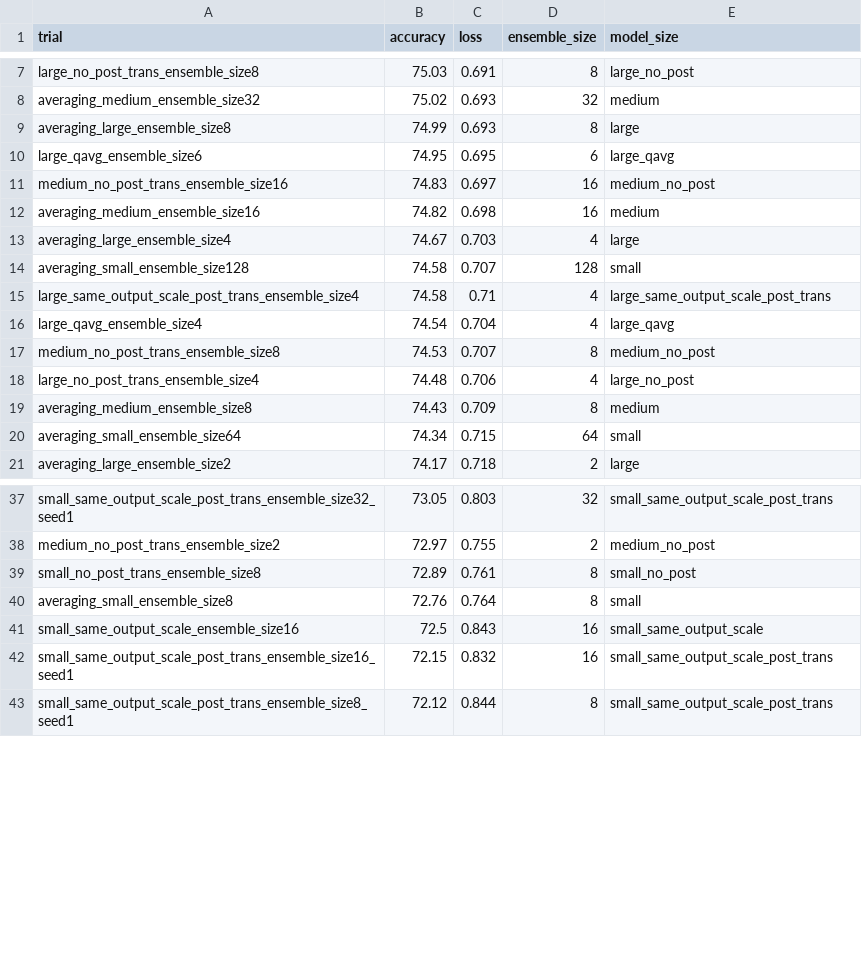
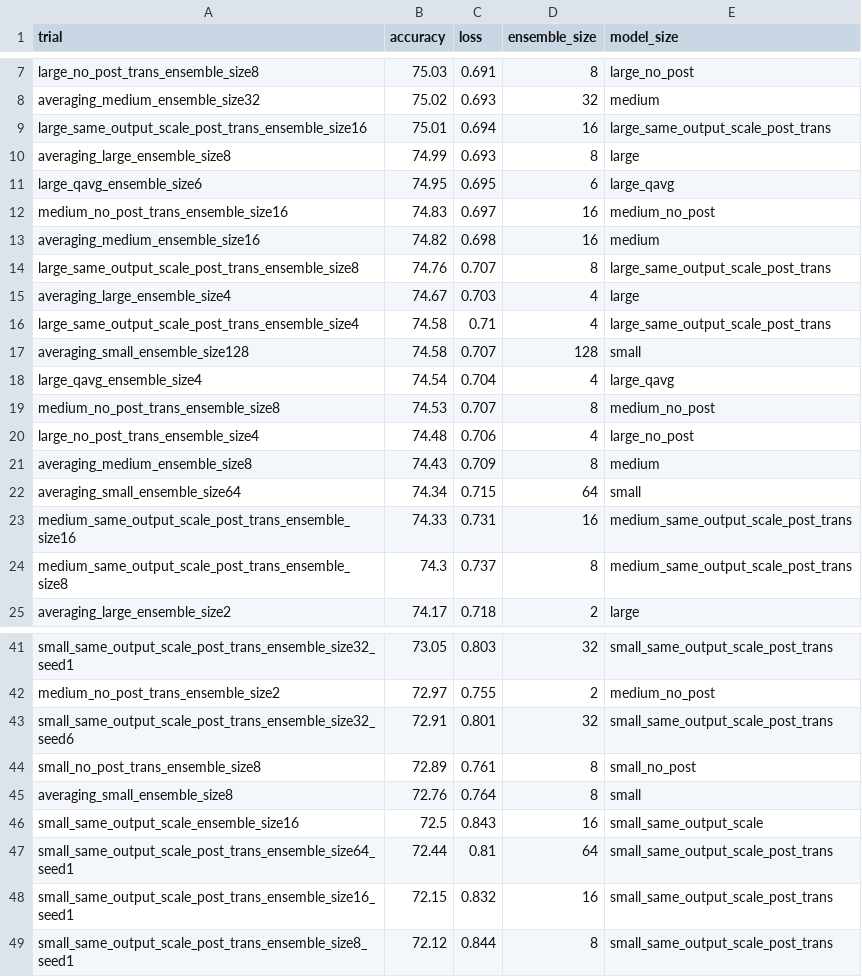
Before and after one commit to oliviaweng/logicnets, a CSV file: examples/jet_substructure/averaging/results.csv, drawn as a sheet; only a part is shown, gaps mark what is left out; the diff covers the shown part only.

Commit message:
more small independent bagging results

```diff
--- a/examples/jet_substructure/averaging/results.csv
+++ b/examples/jet_substructure/averaging/results.csv
@@ -8,2 +8,3 @@ large_no_post_trans_ensemble_size8,75.03,0.691,8,large_no_post
 averaging_medium_ensemble_size32,75.02,0.693,32,medium
+large_same_output_scale_post_trans_ensemble_size16,75.01,0.694,16,large_same_output_scale_post_trans
 averaging_large_ensemble_size8,74.99,0.693,8,large
@@ -12,5 +13,6 @@ medium_no_post_trans_ensemble_size16,74.83,0.697,16,medium_no_post
 averaging_medium_ensemble_size16,74.82,0.698,16,medium
+large_same_output_scale_post_trans_ensemble_size8,74.76,0.707,8,large_same_output_scale_post_trans
 averaging_large_ensemble_size4,74.67,0.703,4,large
+large_same_output_scale_post_trans_ensemble_size4,74.58,0.71,4,large_same_output_scale_post_trans
 averaging_small_ensemble_size128,74.58,0.707,128,small
-large_same_output_scale_post_trans_ensemble_size4,74.58,0.71,4,large_same_output_scale_post_trans
 large_qavg_ensemble_size4,74.54,0.704,4,large_qavg
@@ -20,2 +22,4 @@ averaging_medium_ensemble_size8,74.43,0.709,8,medium
 averaging_small_ensemble_size64,74.34,0.715,64,small
+medium_same_output_scale_post_trans_ensemble_size16,74.33,0.731,16,medium_same_output_scale_post_trans
+medium_same_output_scale_post_trans_ensemble_size8,74.3,0.737,8,medium_same_output_scale_post_trans
 averaging_large_ensemble_size2,74.17,0.718,2,large
@@ -38,2 +42,3 @@ small_same_output_scale_post_trans_ensemble_size32_seed1,73.05,0.803,32,small_sa
 medium_no_post_trans_ensemble_size2,72.97,0.755,2,medium_no_post
+small_same_output_scale_post_trans_ensemble_size32_seed6,72.91,0.801,32,small_same_output_scale_post_trans
 small_no_post_trans_ensemble_size8,72.89,0.761,8,small_no_post
@@ -41,2 +46,3 @@ averaging_small_ensemble_size8,72.76,0.764,8,small
 small_same_output_scale_ensemble_size16,72.5,0.843,16,small_same_output_scale
+small_same_output_scale_post_trans_ensemble_size64_seed1,72.44,0.81,64,small_same_output_scale_post_trans
 small_same_output_scale_post_trans_ensemble_size16_seed1,72.15,0.832,16,small_same_output_scale_post_trans
```
Also changed, not shown: 2 moved rows elsewhere in this file, examples/jet_substructure/bagging/results.csv, 28 other files.
